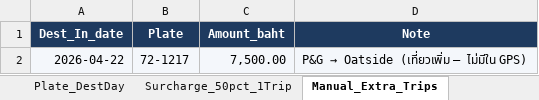
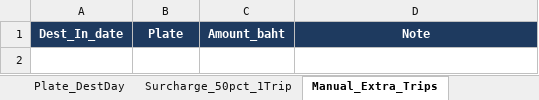
Before and after one commit to yk-logistics/transport-rate-calculator, an Excel workbook: reports/oatside-pg-2026/exports/00_Full_Workbook.xlsx, sheet Manual_Extra_Trips, drawn as a sheet; values as stored, in another font and other column widths than the file's, no borders; the diff names each change by its address in the sheet, - before the commit and + after, or states it on an @@ line.

```diff
--- a/reports/oatside-pg-2026/exports/00_Full_Workbook.xlsx (sheet Manual_Extra_Trips)
+++ b/reports/oatside-pg-2026/exports/00_Full_Workbook.xlsx (sheet Manual_Extra_Trips)
-row 2: 2026-04-22 | 72-1217 | 7,500.00 | P&G → Oatside (เที่ยวเพิ่ม — ไม่มีใน GPS)
```
Also changed, not shown: sheet Customer_Summary, sheet Info, sheet Audit_Log, sheet Plate_DestDay, sheet Customer_Trips_Per_Day, reports/oatside-pg-2026/exports/02_Plate_DestDay_Daily.xlsx, reports/oatside-pg-2026/exports/04_Audit_Log.xlsx, 20 other files.
